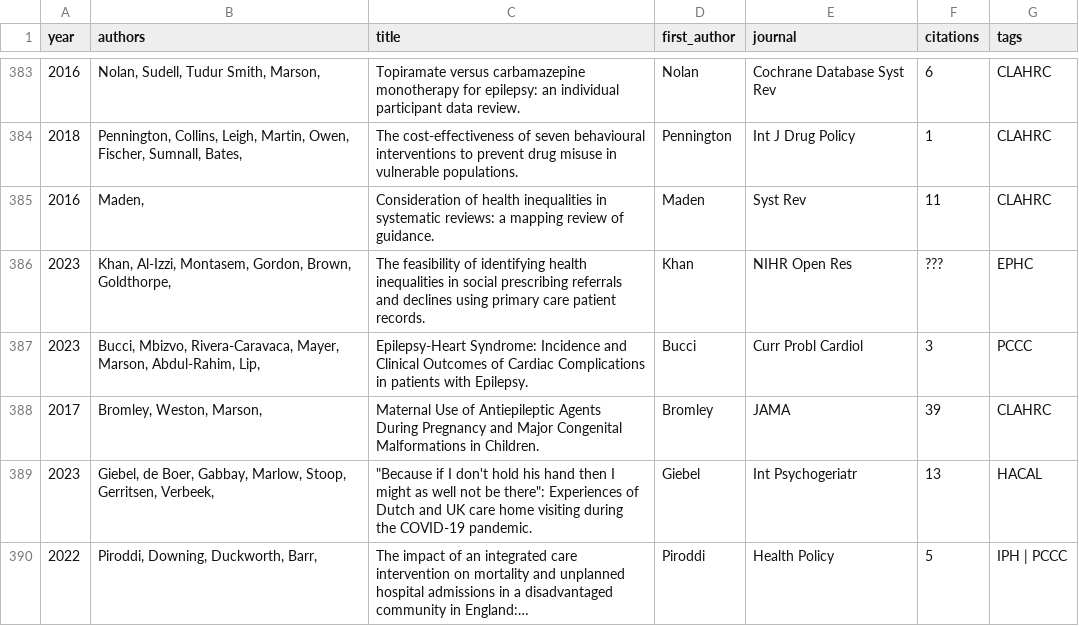
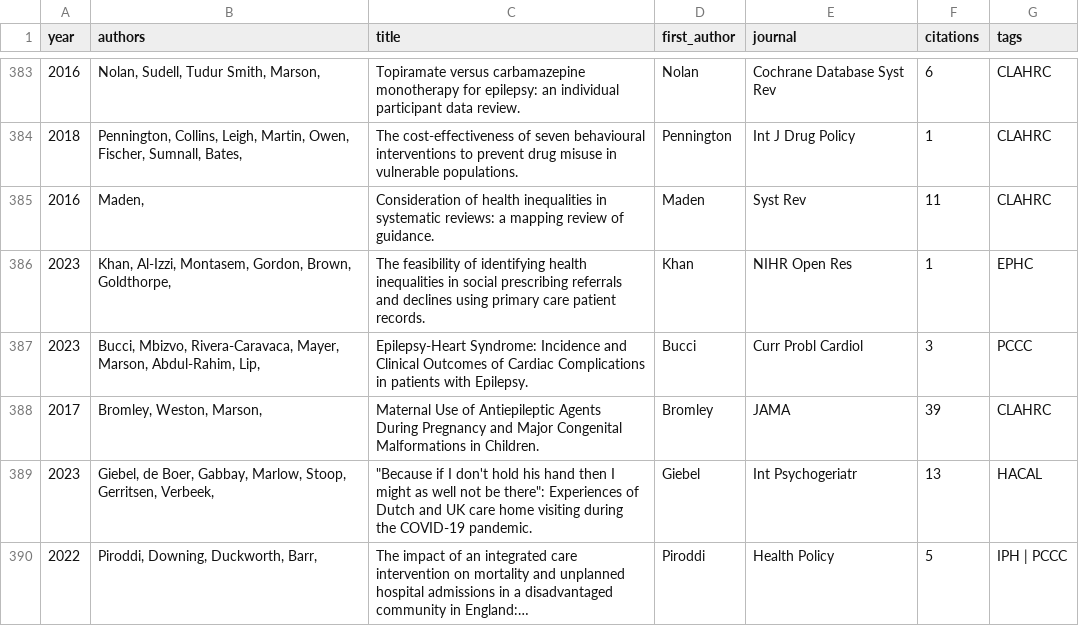
Before and after one commit to OllyButters/puma_web, a CSV file: arcnwc/reports/summary.csv, drawn as a sheet; only a part is shown, gaps mark what is left out; long unchanged cells end in ….

Commit message:
Automatically updating web files for arcnwc

```diff
--- a/arcnwc/reports/summary.csv
+++ b/arcnwc/reports/summary.csv
@@ -385,3 +385,3 @@ year,authors,title,first_author,journal,citations,tags
 2016,"Maden, ",Consideration of health inequalities in systematic reviews: a mapping review of guidance.,Maden,Syst Rev,11,CLAHRC
-2023,"Khan, Al-Izzi, Montasem, Gordon, Brown, Goldthorpe, ",The feasibility of identifying health inequalities in social prescribing referrals and declines using primary care patient records.,Khan,NIHR Open Res,???,EPHC
+2023,"Khan, Al-Izzi, Montasem, Gordon, Brown, Goldthorpe, ",The feasibility of identifying health inequalities in social prescribing referrals and declines using primary care patient records.,Khan,NIHR Open Res,1,EPHC
 2023,"Bucci, Mbizvo, Rivera-Caravaca, Mayer, Marson, Abdul-Rahim, Lip, ",Epilepsy-Heart Syndrome: Incidence and Clinical Outcomes of Cardiac Complications in patients with Epilepsy.,Bucci,Curr Probl Cardiol,3,PCCC
```
Also changed, not shown: 17 other files.
